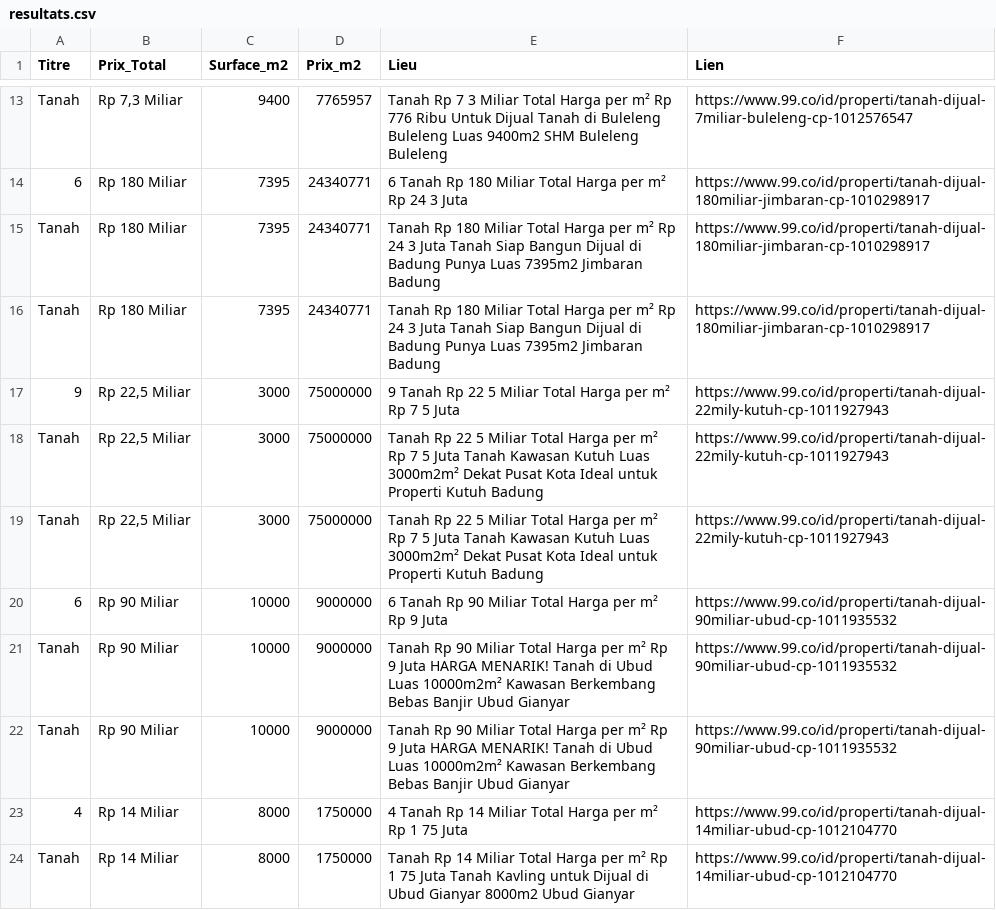
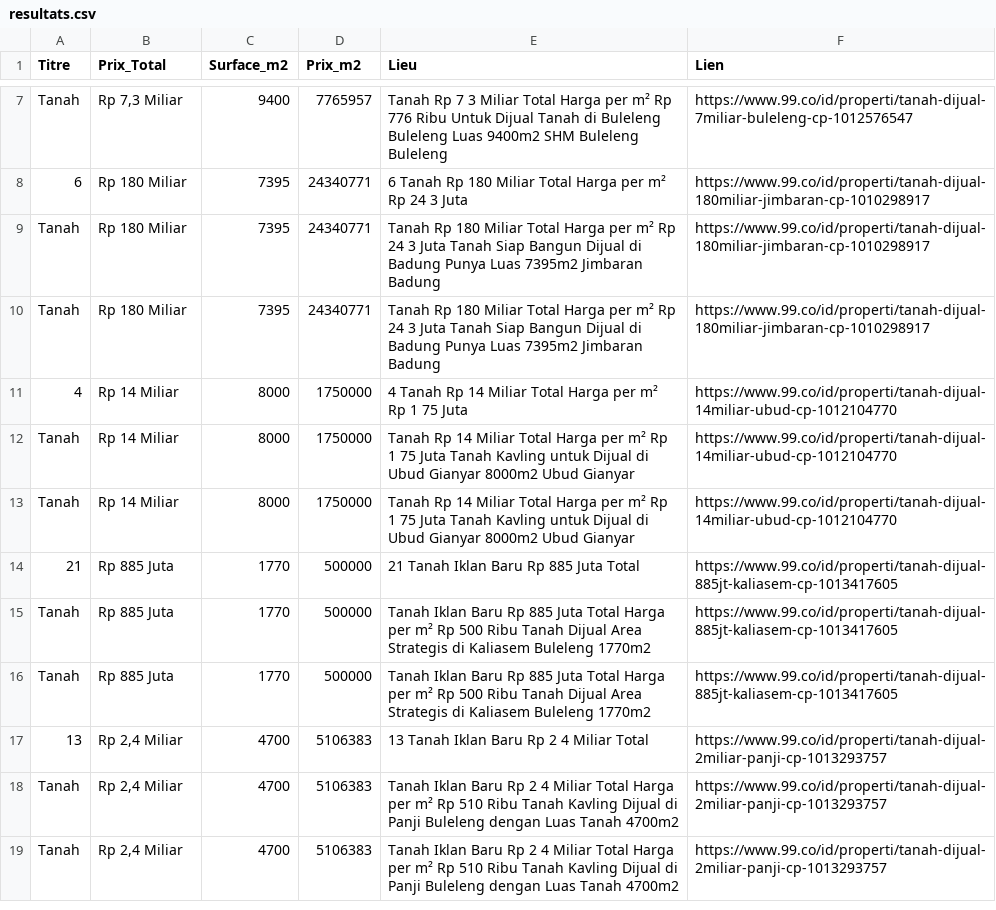
Before and after one commit to pedro432143219-prog/99co-scraper, a CSV file: resultats.csv, drawn as a sheet; only a part is shown, gaps mark what is left out; the shorter side is filled out with more unchanged rows; the diff covers the shown part only.

```diff
--- a/resultats.csv
+++ b/resultats.csv
@@ -16,8 +10,2 @@ Tanah,Rp 180 Miliar,7395,24340771,Tanah Rp 180 Miliar Total Harga per m² Rp 24
 Tanah,Rp 180 Miliar,7395,24340771,Tanah Rp 180 Miliar Total Harga per m² Rp 24 3 Juta Tanah Siap Bangun Dijual di Badung Punya Luas 7395m2 Jimbaran  Badung,https://www.99.co/id/properti/tanah-dijual-180miliar-jimbaran-cp-1010298917
-9,"Rp 22,5 Miliar",3000,75000000,9  Tanah Rp 22 5 Miliar Total Harga per m² Rp 7 5 Juta,https://www.99.co/id/properti/tanah-dijual-22mily-kutuh-cp-1011927943
-Tanah,"Rp 22,5 Miliar",3000,75000000,Tanah Rp 22 5 Miliar Total Harga per m² Rp 7 5 Juta Tanah Kawasan Kutuh  Luas 3000m2m²  Dekat Pusat Kota  Ideal untuk Properti Kutuh  Badung,https://www.99.co/id/properti/tanah-dijual-22mily-kutuh-cp-1011927943
-Tanah,"Rp 22,5 Miliar",3000,75000000,Tanah Rp 22 5 Miliar Total Harga per m² Rp 7 5 Juta Tanah Kawasan Kutuh  Luas 3000m2m²  Dekat Pusat Kota  Ideal untuk Properti Kutuh  Badung,https://www.99.co/id/properti/tanah-dijual-22mily-kutuh-cp-1011927943
-6,Rp 90 Miliar,10000,9000000,6  Tanah Rp 90 Miliar Total Harga per m² Rp 9 Juta,https://www.99.co/id/properti/tanah-dijual-90miliar-ubud-cp-1011935532
-Tanah,Rp 90 Miliar,10000,9000000,Tanah Rp 90 Miliar Total Harga per m² Rp 9 Juta HARGA MENARIK! Tanah di Ubud  Luas 10000m2m²  Kawasan Berkembang  Bebas Banjir Ubud  Gianyar,https://www.99.co/id/properti/tanah-dijual-90miliar-ubud-cp-1011935532
-Tanah,Rp 90 Miliar,10000,9000000,Tanah Rp 90 Miliar Total Harga per m² Rp 9 Juta HARGA MENARIK! Tanah di Ubud  Luas 10000m2m²  Kawasan Berkembang  Bebas Banjir Ubud  Gianyar,https://www.99.co/id/properti/tanah-dijual-90miliar-ubud-cp-1011935532
 4,Rp 14 Miliar,8000,1750000,4  Tanah Rp 14 Miliar Total Harga per m² Rp 1 75 Juta,https://www.99.co/id/properti/tanah-dijual-14miliar-ubud-cp-1012104770
```
Also changed, not shown: 18 added rows and 6 removed rows elsewhere in this file.
